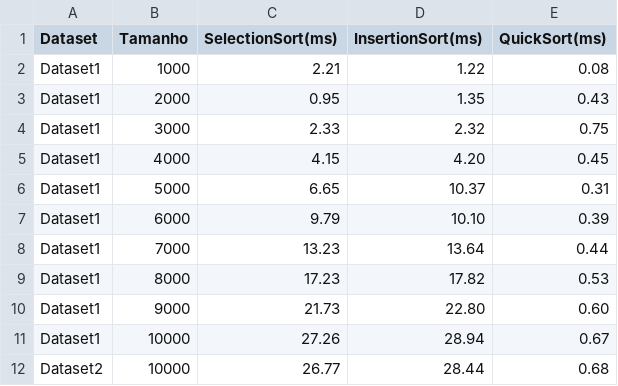
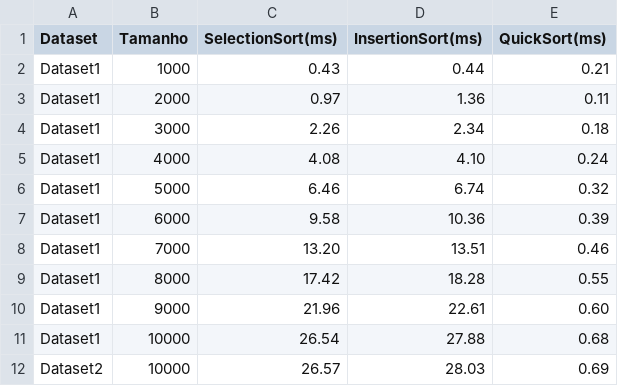
Before and after one commit to viniciusfga/java-data-structure, a CSV file: resultados.csv, drawn as a sheet; only a part is shown; the diff covers the shown part only.

```diff
--- a/resultados.csv
+++ b/resultados.csv
@@ -1,12 +1,12 @@
 Dataset,Tamanho,SelectionSort(ms),InsertionSort(ms),QuickSort(ms)
-Dataset1,1000,2.21,1.22,0.08
-Dataset1,2000,0.95,1.35,0.43
-Dataset1,3000,2.33,2.32,0.75
-Dataset1,4000,4.15,4.20,0.45
-Dataset1,5000,6.65,10.37,0.31
-Dataset1,6000,9.79,10.10,0.39
-Dataset1,7000,13.23,13.64,0.44
-Dataset1,8000,17.23,17.82,0.53
-Dataset1,9000,21.73,22.80,0.60
-Dataset1,10000,27.26,28.94,0.67
-Dataset2,10000,26.77,28.44,0.68
+Dataset1,1000,0.43,0.44,0.21
+Dataset1,2000,0.97,1.36,0.11
+Dataset1,3000,2.26,2.34,0.18
+Dataset1,4000,4.08,4.10,0.24
+Dataset1,5000,6.46,6.74,0.32
+Dataset1,6000,9.58,10.36,0.39
+Dataset1,7000,13.20,13.51,0.46
+Dataset1,8000,17.42,18.28,0.55
+Dataset1,9000,21.96,22.61,0.60
+Dataset1,10000,26.54,27.88,0.68
+Dataset2,10000,26.57,28.03,0.69
```
Also changed, not shown: 27 edited cells elsewhere in this file, src/main/java/br/com/ifgoiano/algoritimos/sort/analise/docs/resultados.csv, 7 other files.
